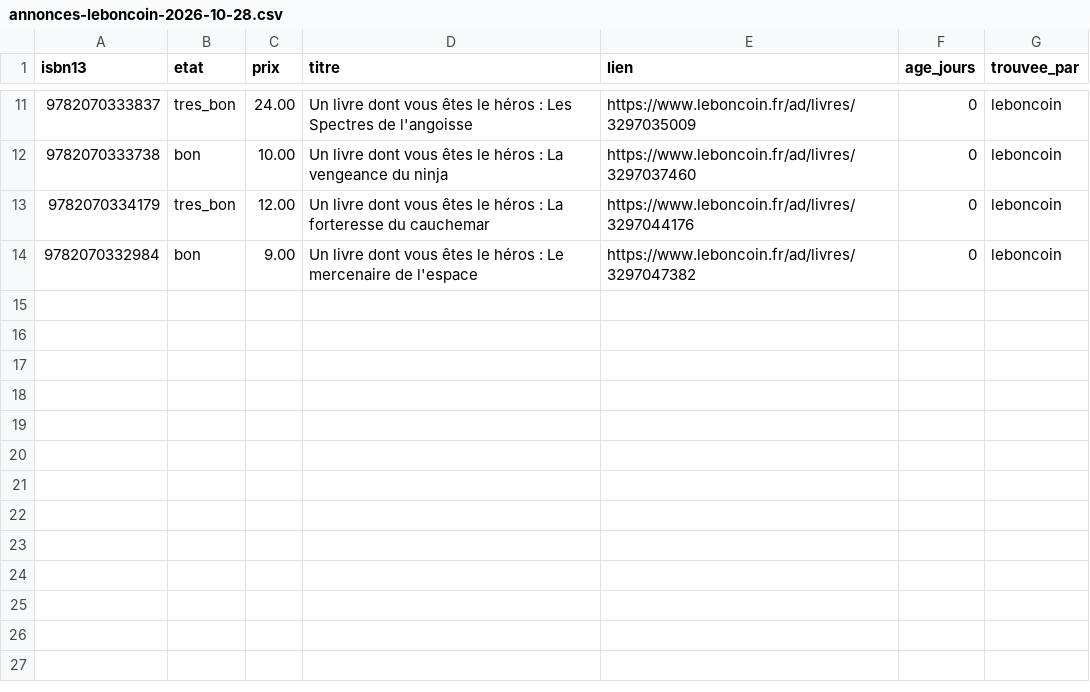
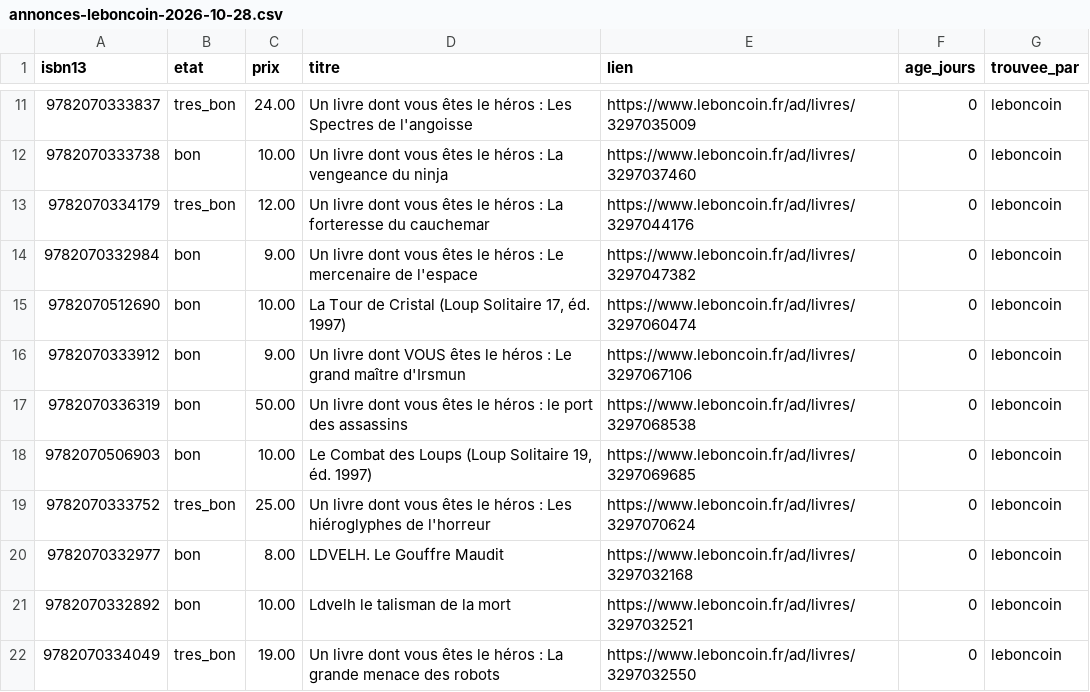
Before and after one commit to loliba92/LDVELH, a CSV file: data/raw/occasion/annonces-leboncoin-2026-10-28.csv, drawn as a sheet; only a part is shown, gaps mark what is left out.

Commit message:
Relevé Leboncoin (issue 283)

```diff
--- a/data/raw/occasion/annonces-leboncoin-2026-10-28.csv
+++ b/data/raw/occasion/annonces-leboncoin-2026-10-28.csv
@@ -14 +14,9 @@ isbn13,etat,prix,titre,lien,age_jours,trouvee_par
 9782070332984,bon,9.00,Un livre dont vous êtes le héros : Le mercenaire de l'espace,https://www.leboncoin.fr/ad/livres/3297047382,0,leboncoin
+9782070512690,bon,10.00,"La Tour de Cristal (Loup Solitaire 17, éd. 1997)",https://www.leboncoin.fr/ad/livres/3297060474,0,leboncoin
+9782070333912,bon,9.00,Un livre dont VOUS êtes le héros : Le grand maître d'Irsmun,https://www.leboncoin.fr/ad/livres/3297067106,0,leboncoin
+9782070336319,bon,50.00,Un livre dont vous êtes le héros : le port des assassins,https://www.leboncoin.fr/ad/livres/3297068538,0,leboncoin
+9782070506903,bon,10.00,"Le Combat des Loups (Loup Solitaire 19, éd. 1997)",https://www.leboncoin.fr/ad/livres/3297069685,0,leboncoin
+9782070333752,tres_bon,25.00,Un livre dont vous êtes le héros : Les hiéroglyphes de l'horreur,https://www.leboncoin.fr/ad/livres/3297070624,0,leboncoin
+9782070332977,bon,8.00,LDVELH. Le Gouffre Maudit,https://www.leboncoin.fr/ad/livres/3297032168,0,leboncoin
+9782070332892,bon,10.00,Ldvelh le talisman de la mort,https://www.leboncoin.fr/ad/livres/3297032521,0,leboncoin
+9782070334049,tres_bon,19.00,Un livre dont vous êtes le héros : La grande menace des robots,https://www.leboncoin.fr/ad/livres/3297032550,0,leboncoin
```
Also changed, not shown: data/raw/occasion/leboncoin-2026-10-28.csv, 10 other files.
